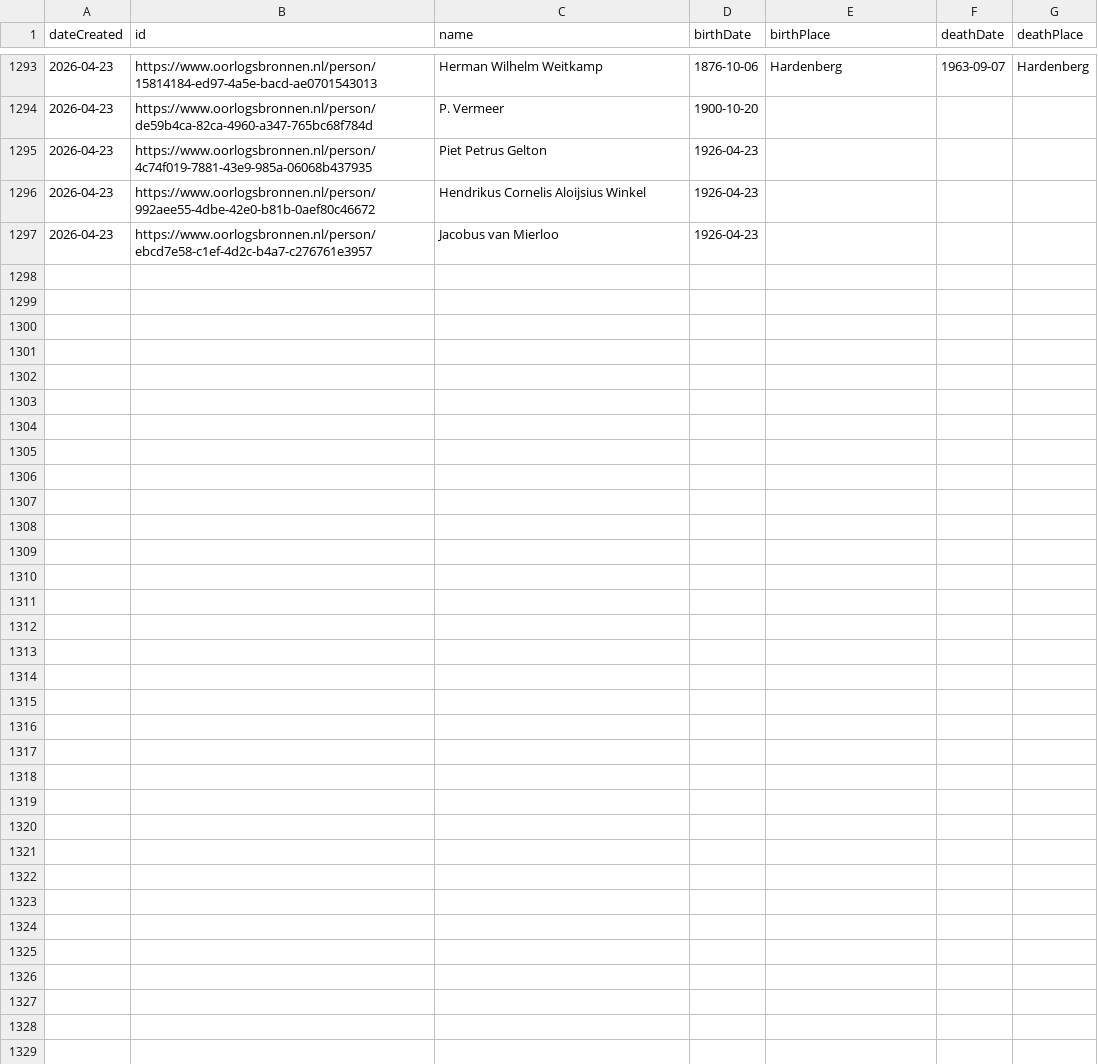
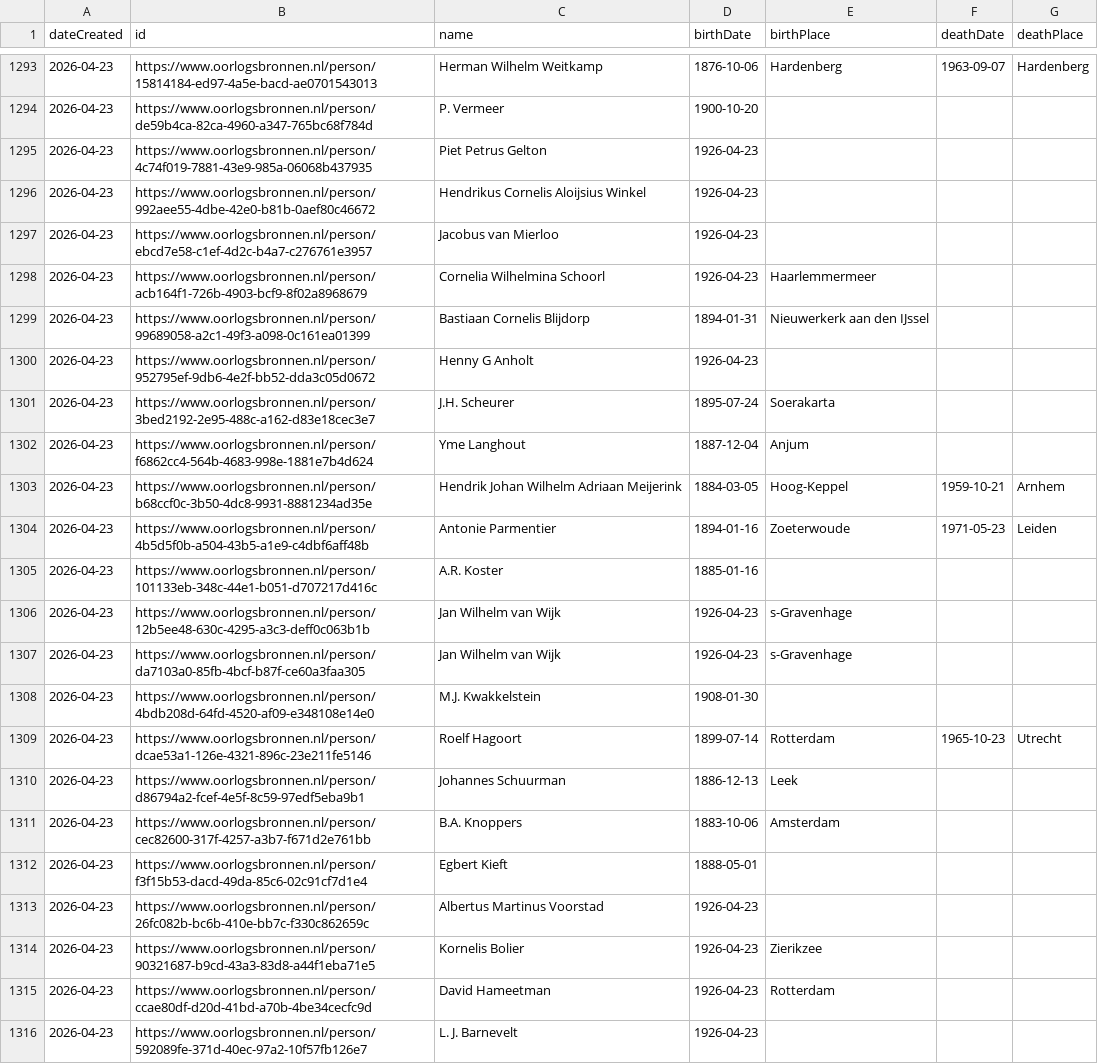
Before and after one commit to Oorlogsbronnen/collectierapportage, a CSV file: data/new_persons.csv, drawn as a sheet; only a part is shown, gaps mark what is left out; the diff covers the shown part only; the diff names each change by its address in the sheet, - before the commit and + after, or states it on an @@ line.

```diff
--- a/data/new_persons.csv
+++ b/data/new_persons.csv
+row 1298: 2026-04-23 | https://www.oorlogsbronnen.nl/person/acb164f1-726b-4903-bcf9-8f02a8968679 | Cornelia Wilhelmina Schoorl | 1926-04-23 | Haarlemmermeer
+row 1299: 2026-04-23 | https://www.oorlogsbronnen.nl/person/99689058-a2c1-49f3-a098-0c161ea01399 | Bastiaan Cornelis Blijdorp | 1894-01-31 | Nieuwerkerk aan den IJssel
+row 1300: 2026-04-23 | https://www.oorlogsbronnen.nl/person/952795ef-9db6-4e2f-bb52-dda3c05d0672 | Henny G Anholt | 1926-04-23
+row 1301: 2026-04-23 | https://www.oorlogsbronnen.nl/person/3bed2192-2e95-488c-a162-d83e18cec3e7 | J.H. Scheurer | 1895-07-24 | Soerakarta
+row 1302: 2026-04-23 | https://www.oorlogsbronnen.nl/person/f6862cc4-564b-4683-998e-1881e7b4d624 | Yme Langhout | 1887-12-04 | Anjum
+row 1303: 2026-04-23 | https://www.oorlogsbronnen.nl/person/b68ccf0c-3b50-4dc8-9931-8881234ad35e | Hendrik Johan Wilhelm Adriaan Meijerink | 1884-03-05 | Hoog-Keppel | 1959-10-21 | Arnhem
+row 1304: 2026-04-23 | https://www.oorlogsbronnen.nl/person/4b5d5f0b-a504-43b5-a1e9-c4dbf6aff48b | Antonie Parmentier | 1894-01-16 | Zoeterwoude | 1971-05-23 | Leiden
+row 1305: 2026-04-23 | https://www.oorlogsbronnen.nl/person/101133eb-348c-44e1-b051-d707217d416c | A.R. Koster | 1885-01-16
+row 1306: 2026-04-23 | https://www.oorlogsbronnen.nl/person/12b5ee48-630c-4295-a3c3-deff0c063b1b | Jan Wilhelm van Wijk | 1926-04-23 | s-Gravenhage
+row 1307: 2026-04-23 | https://www.oorlogsbronnen.nl/person/da7103a0-85fb-4bcf-b87f-ce60a3faa305 | Jan Wilhelm van Wijk | 1926-04-23 | s-Gravenhage
+row 1308: 2026-04-23 | https://www.oorlogsbronnen.nl/person/4bdb208d-64fd-4520-af09-e348108e14e0 | M.J. Kwakkelstein | 1908-01-30
+row 1309: 2026-04-23 | https://www.oorlogsbronnen.nl/person/dcae53a1-126e-4321-896c-23e211fe5146 | Roelf Hagoort | 1899-07-14 | Rotterdam | 1965-10-23 | Utrecht
+row 1310: 2026-04-23 | https://www.oorlogsbronnen.nl/person/d86794a2-fcef-4e5f-8c59-97edf5eba9b1 | Johannes Schuurman | 1886-12-13 | Leek
+row 1311: 2026-04-23 | https://www.oorlogsbronnen.nl/person/cec82600-317f-4257-a3b7-f671d2e761bb | B.A. Knoppers | 1883-10-06 | Amsterdam
+row 1312: 2026-04-23 | https://www.oorlogsbronnen.nl/person/f3f15b53-dacd-49da-85c6-02c91cf7d1e4 | Egbert Kieft | 1888-05-01
+row 1313: 2026-04-23 | https://www.oorlogsbronnen.nl/person/26fc082b-bc6b-410e-bb7c-f330c862659c | Albertus Martinus Voorstad | 1926-04-23
+row 1314: 2026-04-23 | https://www.oorlogsbronnen.nl/person/90321687-b9cd-43a3-83d8-a44f1eba71e5 | Kornelis Bolier | 1926-04-23 | Zierikzee
+row 1315: 2026-04-23 | https://www.oorlogsbronnen.nl/person/ccae80df-d20d-41bd-a70b-4be34cecfc9d | David Hameetman | 1926-04-23 | Rotterdam
+row 1316: 2026-04-23 | https://www.oorlogsbronnen.nl/person/592089fe-371d-40ec-97a2-10f57fb126e7 | L. J. Barnevelt | 1926-04-23
```
Also changed, not shown: 18 added rows elsewhere in this file.
